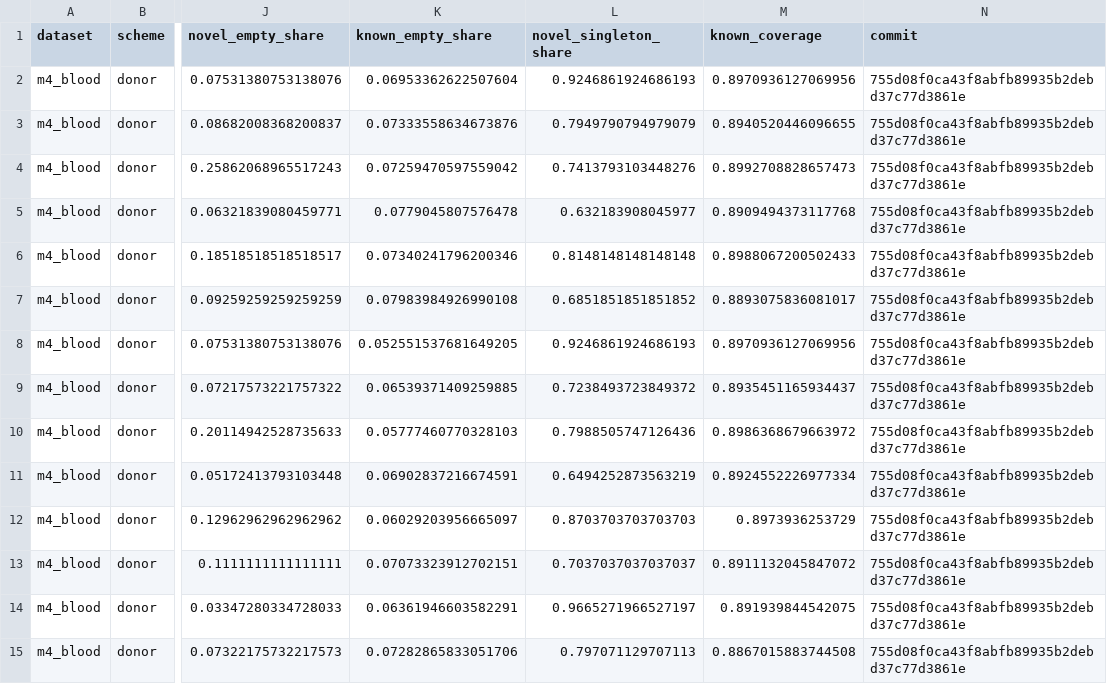
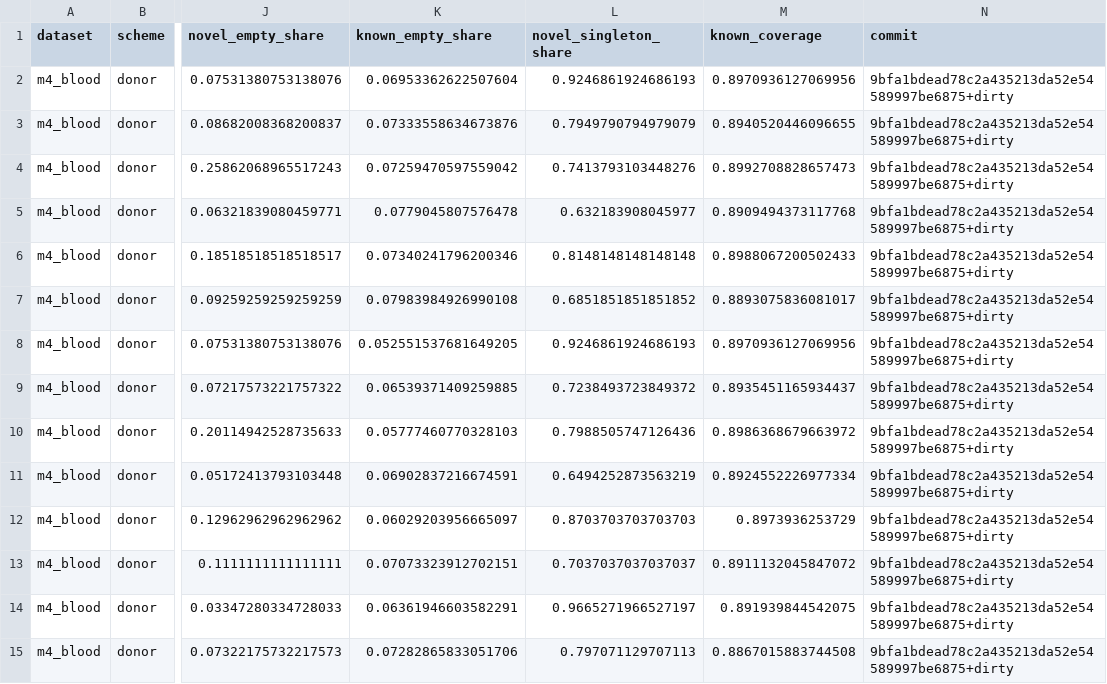
Before and after one commit to Varkot-dev/cellmap, a CSV file: results/m9/m4_blood/novel.csv, drawn as a sheet; only a part is shown, gaps mark what is left out; the diff covers the shown part only; the diff names each change by its address in the sheet, - before the commit and + after, or states it on an @@ line.

```diff
--- a/results/m9/m4_blood/novel.csv
+++ b/results/m9/m4_blood/novel.csv
-N2:N15 (commit): 755d08f0ca43f8abfb89935b2debd37c77d3861e
+N2:N15 (commit): 9bfa1bdead78c2a435213da52e54589997be6875+dirty
```
Also changed, not shown: 22 edited cells elsewhere in this file, results/m9/m4_blood/point_metrics.csv, 1 other file.
